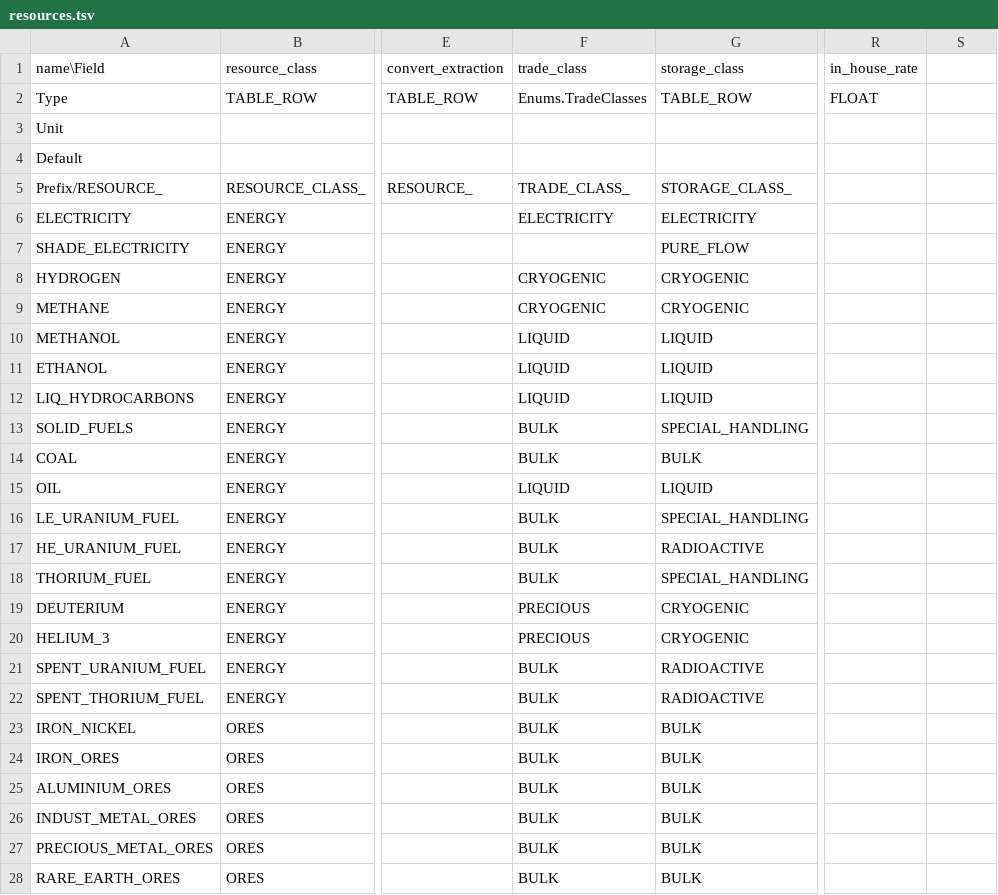
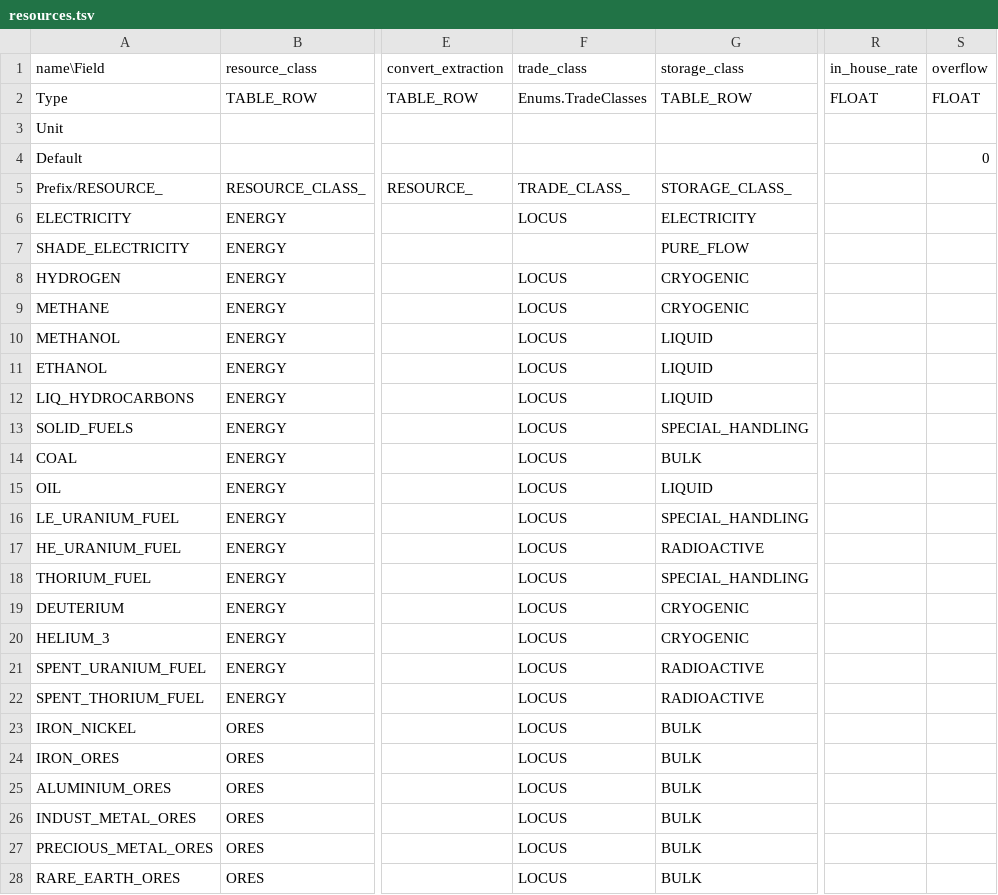
Before and after one commit to t2civ/astropolis_public, a TSV file: tables/resources.tsv, drawn as a sheet; only a part is shown, gaps mark what is left out; the diff covers the shown part only; the diff names each change by its address in the sheet, - before the commit and + after, or states it on an @@ line.

```diff
--- a/tables/resources.tsv
+++ b/tables/resources.tsv
-S1: (empty)
+S1: overflow
-S2 (overflow): (empty)
+S2 (overflow): FLOAT
-S4 (overflow): (empty)
+S4 (overflow): 0
-F6 (trade_class): ELECTRICITY
+F6 (trade_class): LOCUS
-F8:F9 (trade_class): CRYOGENIC
+F8:F9 (trade_class): LOCUS
-F10:F12 (trade_class): LIQUID
+F10:F12 (trade_class): LOCUS
-F13:F14 (trade_class): BULK
+F13:F14 (trade_class): LOCUS
-F15 (trade_class): LIQUID
+F15 (trade_class): LOCUS
-F16:F18 (trade_class): BULK
+F16:F18 (trade_class): LOCUS
-F19:F20 (trade_class): PRECIOUS
+F19:F20 (trade_class): LOCUS
-F21:F28 (trade_class): BULK
+F21:F28 (trade_class): LOCUS
```
Also changed, not shown: 67 edited cells elsewhere in this file, tables/storage_classes.tsv, 9 other files.
